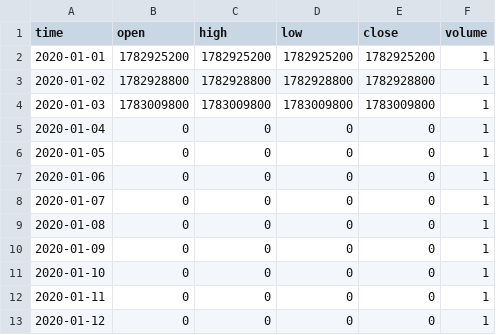
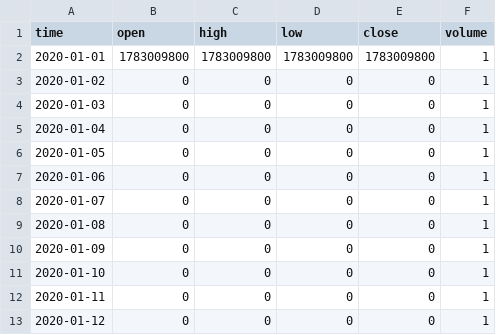
Before and after one commit to progamingverseMVP/poc-news-seed, a CSV file: data/news_events.csv, drawn as a sheet.

```diff
--- a/data/news_events.csv
+++ b/data/news_events.csv
@@ -1,5 +1,5 @@
 time,open,high,low,close,volume
-2020-01-01,1782925200,1782925200,1782925200,1782925200,1
-2020-01-02,1782928800,1782928800,1782928800,1782928800,1
-2020-01-03,1783009800,1783009800,1783009800,1783009800,1
+2020-01-01,1783009800,1783009800,1783009800,1783009800,1
+2020-01-02,0,0,0,0,1
+2020-01-03,0,0,0,0,1
 2020-01-04,0,0,0,0,1
```
